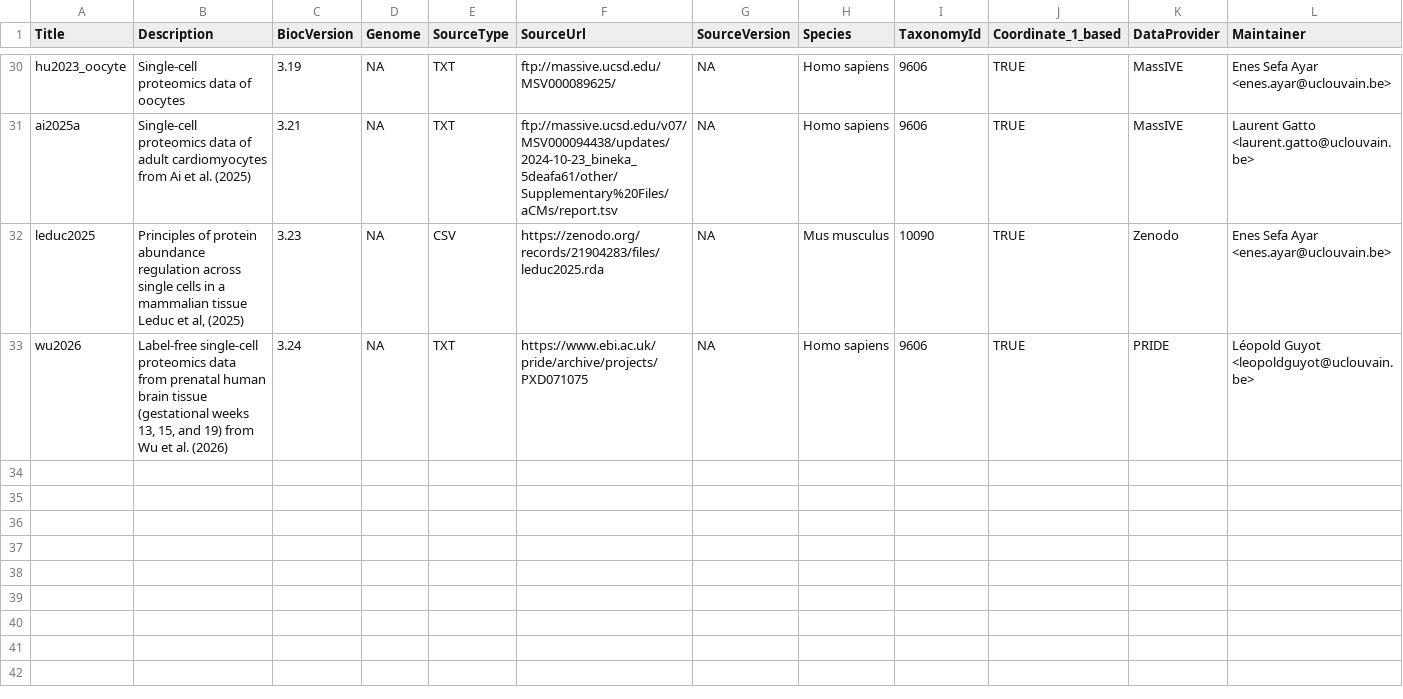
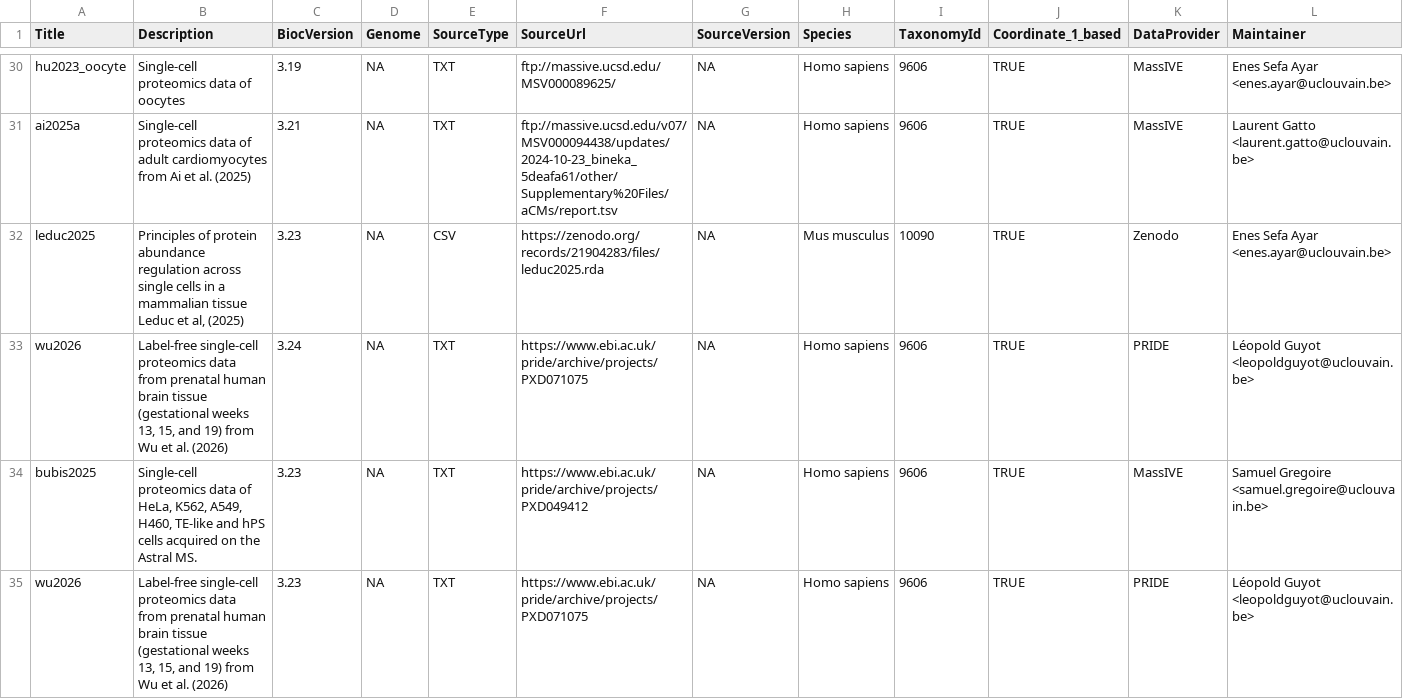
Before and after one commit to UCLouvain-CBIO/scpdata, a CSV file: inst/extdata/metadata.csv, drawn as a sheet; only a part is shown, gaps mark what is left out; rows hold the shown columns only; the diff names each change by its address in the sheet, - before the commit and + after, or states it on an @@ line.

```diff
--- a/inst/extdata/metadata.csv
+++ b/inst/extdata/metadata.csv
+row 34: bubis2025 | Single-cell proteomics data of HeLa, K562, A549, H460, TE-like and hPS cells acquired on the Astral MS. | 3.23 | NA | TXT | https://www.ebi.ac.uk/pride/archive/projects/PXD049412 | NA | Homo sapiens | 9606 | TRUE | MassIVE | Samuel Gregoire <samuel.gregoire@uclouvain.be>
+row 35: wu2026 | Label-free single-cell proteomics data from prenatal human brain tissue (gestational weeks 13, 15, and 19) from Wu et al. (2026) | 3.23 | NA | TXT | https://www.ebi.ac.uk/pride/archive/projects/PXD071075 | NA | Homo sapiens | 9606 | TRUE | PRIDE | Léopold Guyot <leopoldguyot@uclouvain.be>
```
Also changed, not shown: 35 other files.
